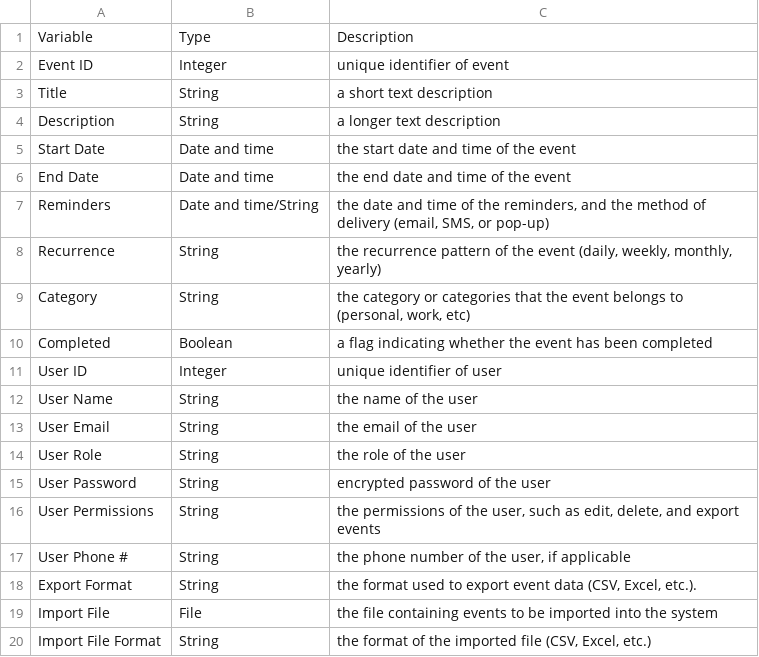
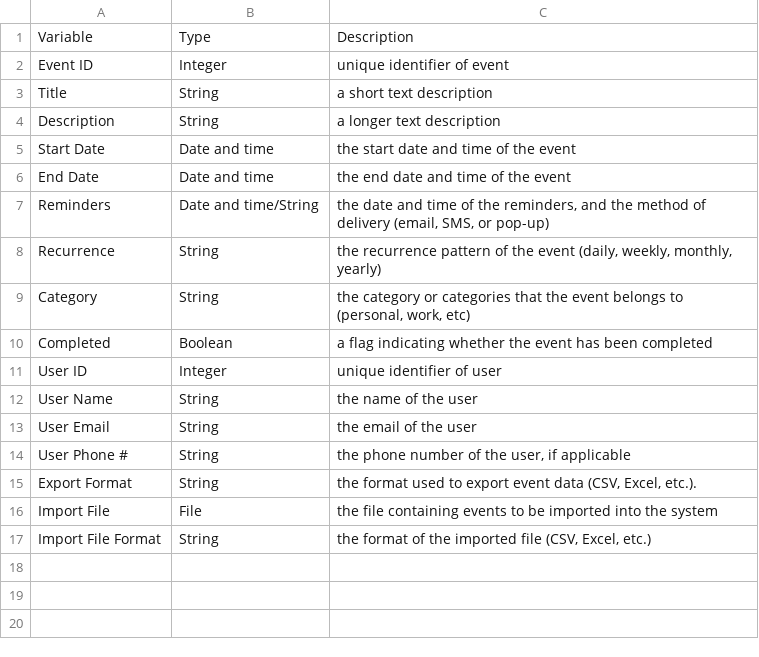
Before and after one commit to duhBlu/CS445-Project-Files, a CSV file: PD1/Data Dictionary.csv, drawn as a sheet; the diff names each change by its address in the sheet, - before the commit and + after, or states it on an @@ line.

```diff
--- a/PD1/Data Dictionary.csv
+++ b/PD1/Data Dictionary.csv
-row 14: User Role | String | the role of the user
-row 15: User Password | String | encrypted password of the user
-row 16: User Permissions | String | the permissions of the user, such as edit, delete, and export events
```
Also changed, not shown: 1 other file.
